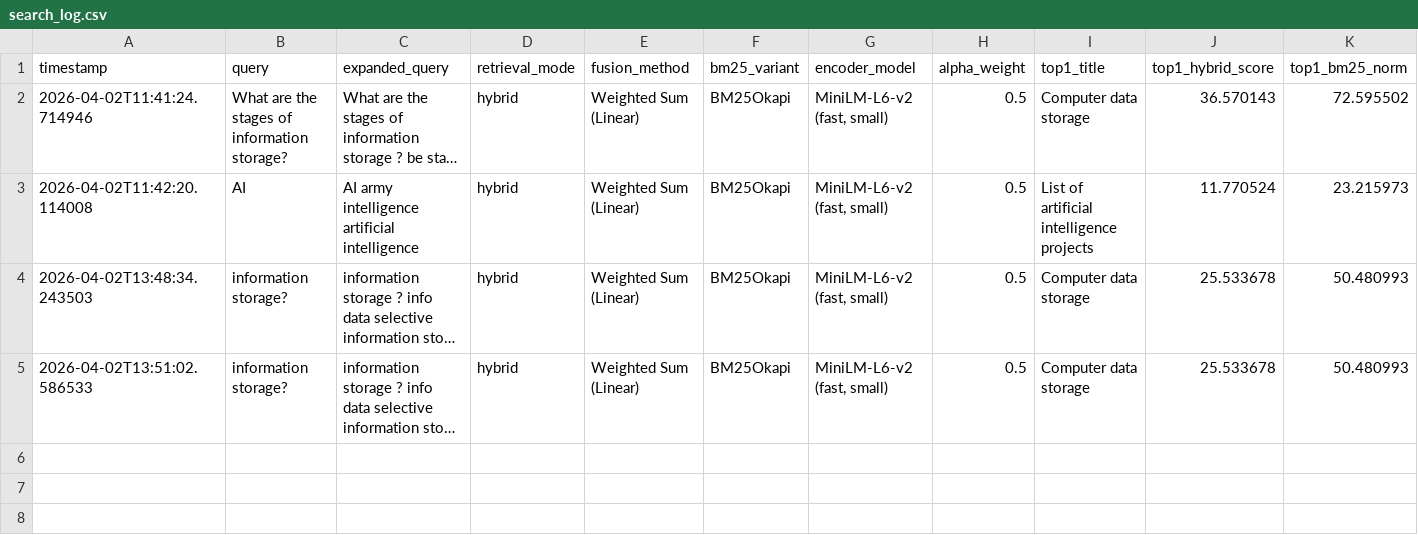
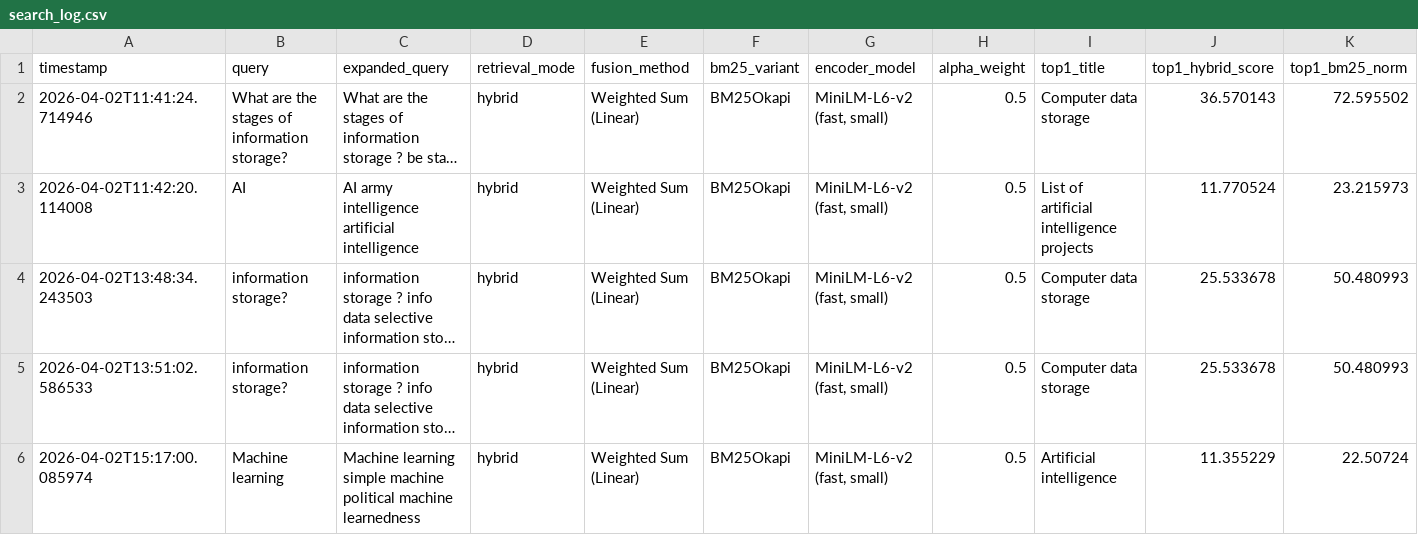
Before and after one commit to qubeena07/Intelligent-Hybrid-Search, a CSV file: search_log.csv, drawn as a sheet; only a part is shown; long unchanged cells end in …; rows hold the shown columns only; the diff names each change by its address in the sheet, - before the commit and + after, or states it on an @@ line.

```diff
--- a/search_log.csv
+++ b/search_log.csv
+row 6: 2026-04-02T15:17:00.085974 | Machine learning | Machine learning simple machine political machine learnedness | hybrid | Weighted Sum (Linear) | BM25Okapi | MiniLM-L6-v2 (fast, small) | 0.5 | Artificial intelligence | 11.355229 | 22.50724
```
Also changed, not shown: query_log.csv, 6 other files.
